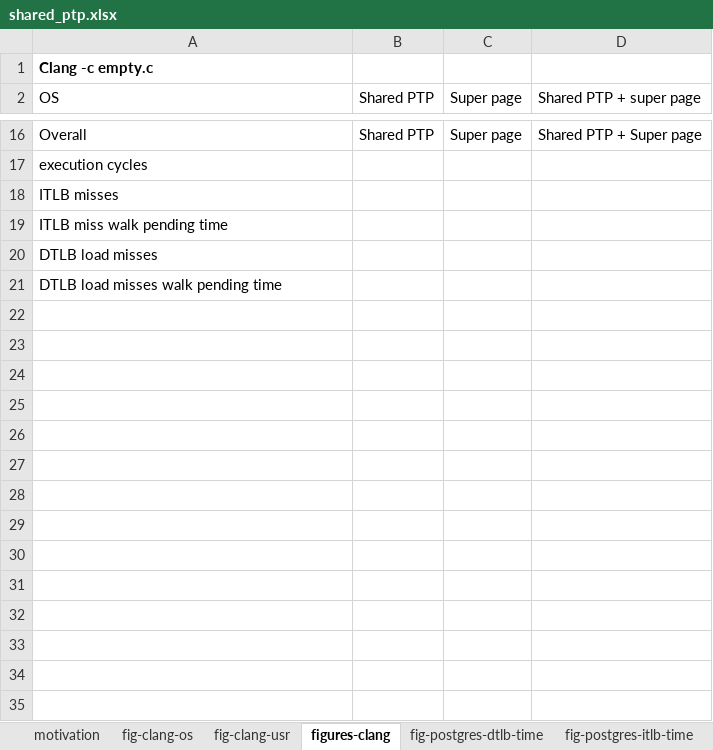
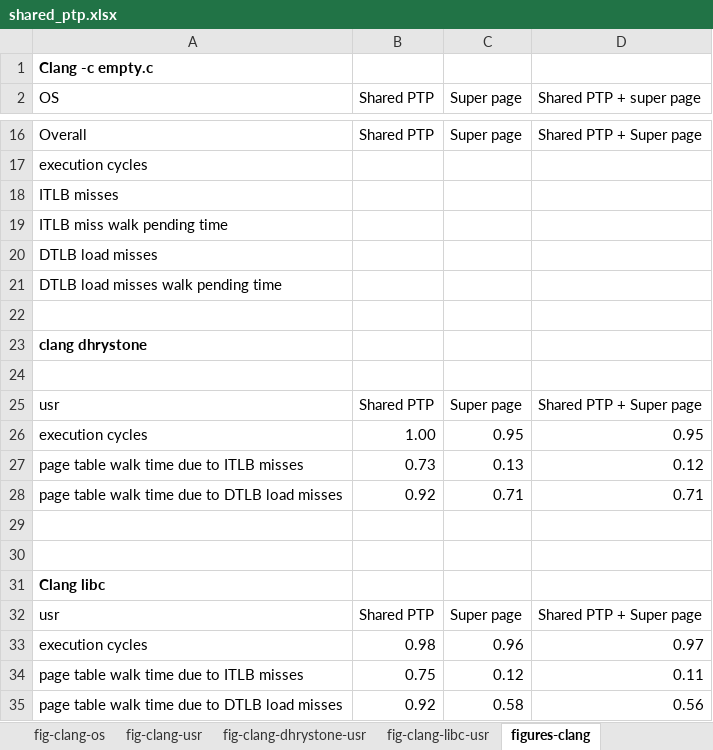
Before and after one commit to XiaowanDong/shared_ptp, an Excel workbook: shared_ptp.xlsx, sheet figures-clang, drawn as a sheet; only a part is shown, gaps mark what is left out; values as stored, in another font and other column widths than the file's, no borders; the diff names each change by its address in the sheet, - before the commit and + after, or states it on an @@ line.

```diff
--- a/shared_ptp.xlsx (sheet figures-clang)
+++ b/shared_ptp.xlsx (sheet figures-clang)
+sheet tab: fig-clang-dhrystone-usr
+sheet tab: fig-clang-libc-usr
+row 22: (empty)
+row 23: clang dhrystone
+row 24: (empty)
+row 25: usr | Shared PTP | Super page | Shared PTP + Super page
+row 26: execution cycles | 1.00 | 0.95 | 0.95
+row 27: page table walk time due to ITLB misses | 0.73 | 0.13 | 0.12
+row 28: page table walk time due to DTLB load misses | 0.92 | 0.71 | 0.71
+row 29: (empty)
+row 30: (empty)
+row 31: Clang libc
+row 32: usr | Shared PTP | Super page | Shared PTP + Super page
+row 33: execution cycles | 0.98 | 0.96 | 0.97
+row 34: page table walk time due to ITLB misses | 0.75 | 0.12 | 0.11
+row 35: page table walk time due to DTLB load misses | 0.92 | 0.58 | 0.56
```
Also changed, not shown: sheet postgres-usr, sheet clang-empty-usr, other sheet tabs, formulas that keep their value, charts or pictures.
